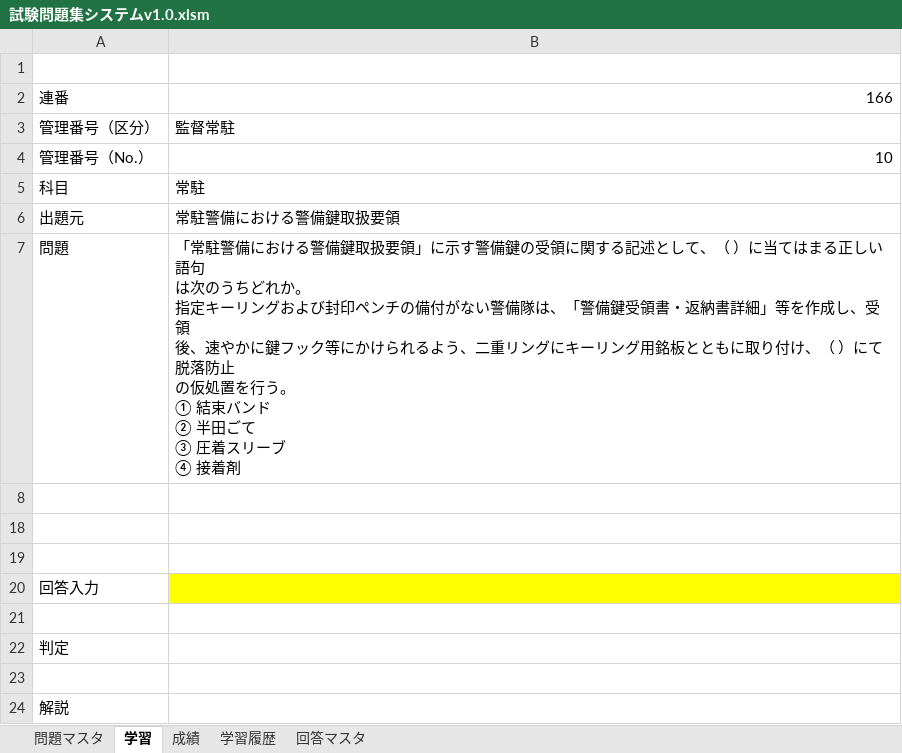
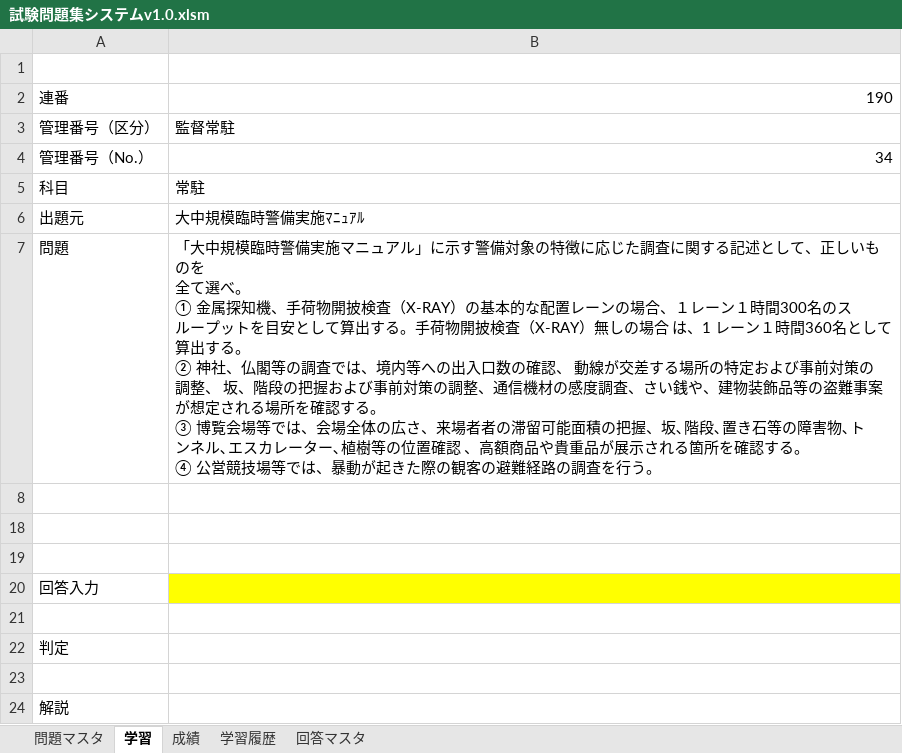
Before and after one commit to okadamakoto/testsystem, an Excel workbook: 試験問題集システムv1.0.xlsm, sheet 学習, drawn as a sheet; values as stored, in another font and other column widths than the file's, no borders; charts and pictures not drawn; ↵ is a line break in a cell; the diff names each change by its address in the sheet, - before the commit and + after, or states it on an @@ line.

```diff
--- a/試験問題集システムv1.0.xlsm (sheet 学習)
+++ b/試験問題集システムv1.0.xlsm (sheet 学習)
-B2: 166
+B2: 190
-B4: 10
+B4: 34
-B6: 常駐警備における警備鍵取扱要領
+B6: 大中規模臨時警備実施ﾏﾆｭｱﾙ
-B7: 「常駐警備における警備鍵取扱要領」に示す警備鍵の受領に関する記述として、（ ）に当てはまる正しい語句 ↵ は次のうちどれか。 ↵ 指定キーリングおよび封印ペンチの備付がない警備隊は、「警備鍵受領書・返納書詳細」等を作成し、受領 ↵ 後、速やかに鍵フック等にかけられるよう、二重リングにキーリング用銘板とともに取り付け、（ ）にて脱落防止 ↵ の仮処置を行う。 ↵ ① 結束バンド ↵ ② 半田ごて ↵ ③ 圧着スリーブ ↵ ④ 接着剤
+B7: 「大中規模臨時警備実施マニュアル」に示す警備対象の特徴に応じた調査に関する記述として、正しいものを ↵ 全て選べ。 ↵ ① 金属探知機、手荷物開披検査（X-RAY）の基本的な配置レーンの場合、１レーン１時間300名のス ↵ ループットを目安として算出する。手荷物開披検査（X-RAY）無しの場合 は、1 レーン１時間360名として ↵ 算出する。 ↵ ② 神社、仏閣等の調査では、境内等への出入口数の確認、 動線が交差する場所の特定および事前対策の ↵ 調整、 坂、階段の把握および事前対策の調整、通信機材の感度調査、さい銭や、建物装飾品等の盗難事案 ↵ が想定される場所を確認する。 ↵ ③ 博覧会場等では、会場全体の広さ、来場者者の滞留可能面積の把握、坂､階段､置き石等の障害物､ト ↵ ンネル､エスカレーター､植樹等の位置確認 、高額商品や貴重品が展示される箇所を確認する。 ↵ ④ 公営競技場等では、暴動が起きた際の観客の避難経路の調査を行う。
```
Also changed, not shown: sheet 学習履歴, sheet 問題マスタ, charts or pictures.
